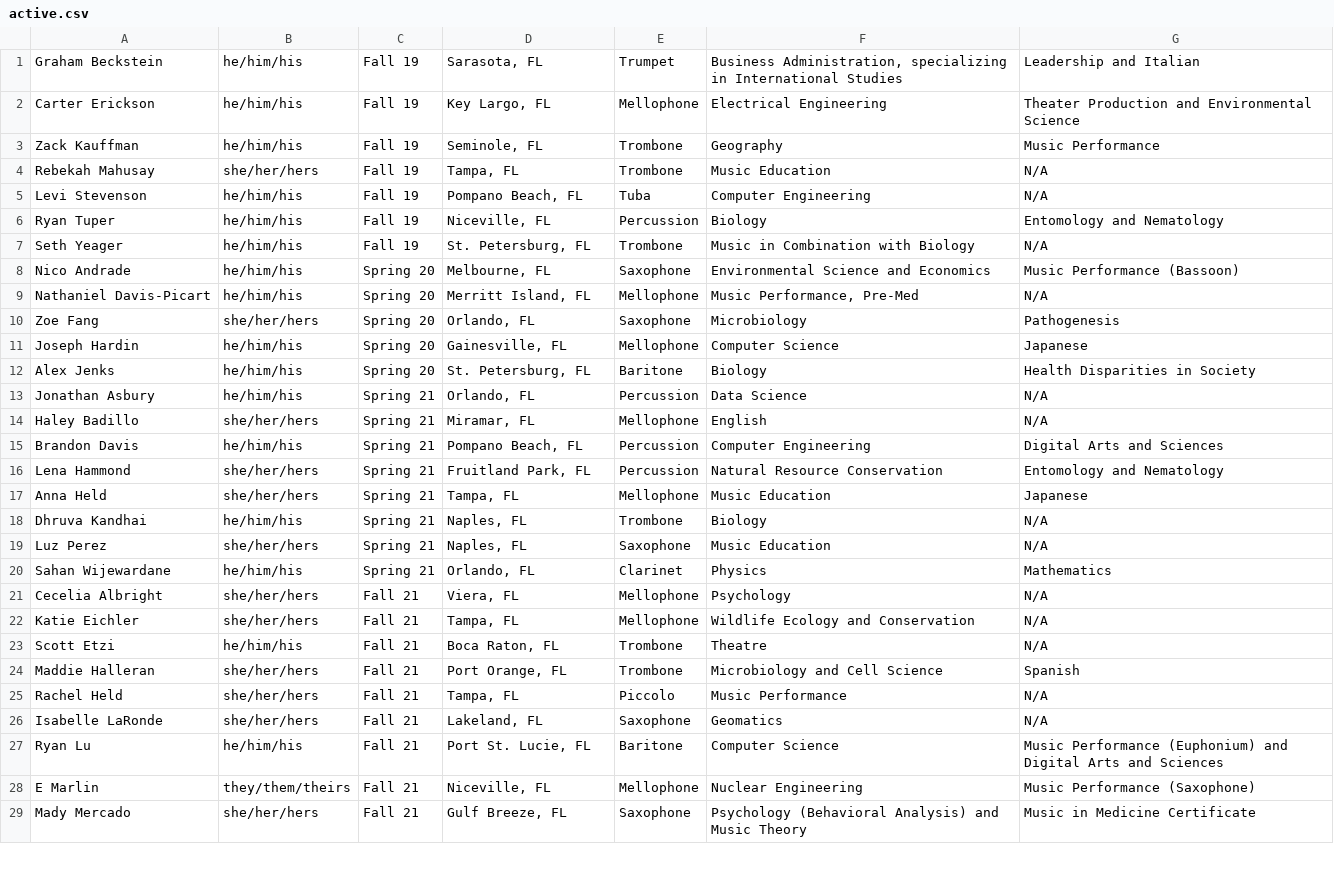
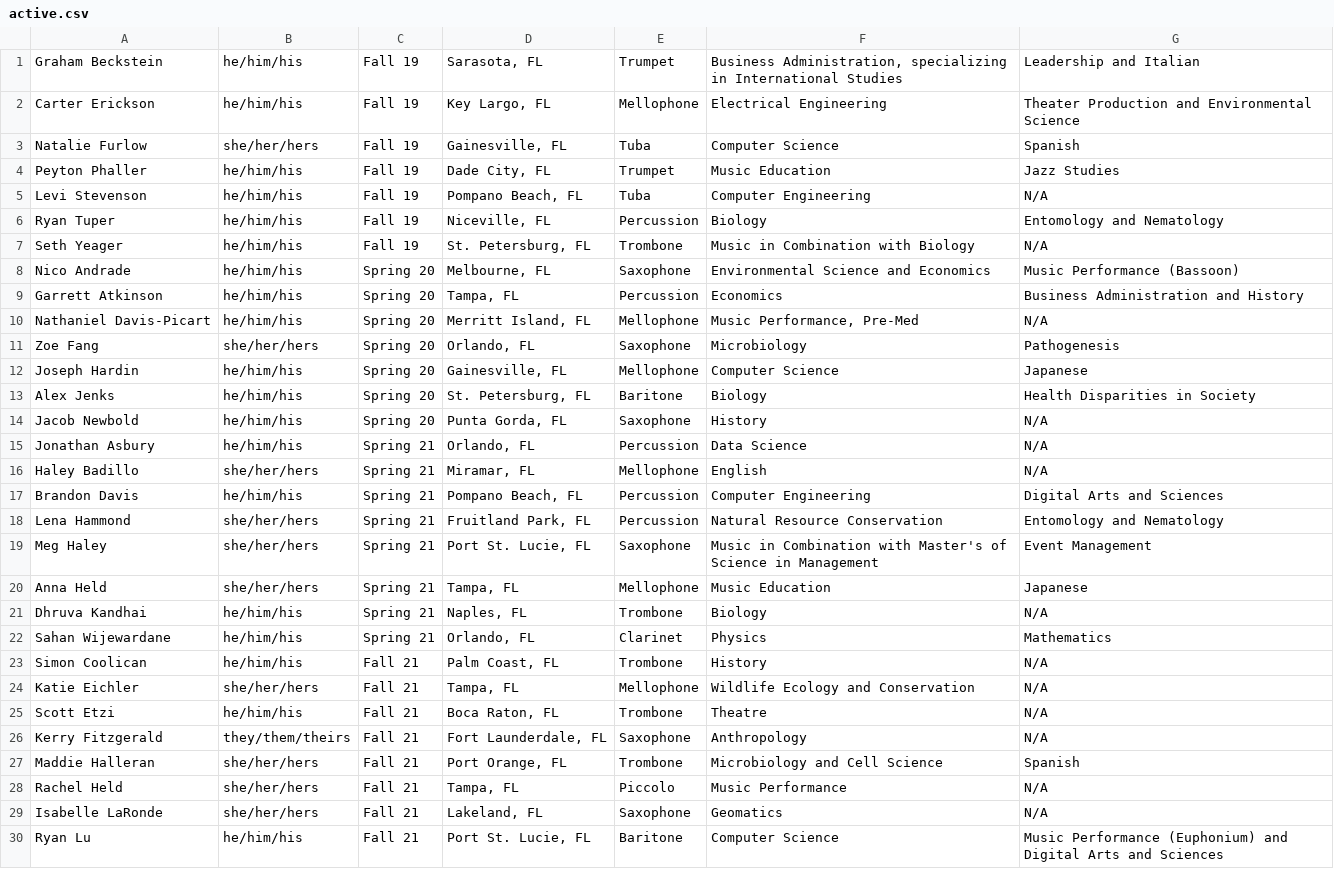
Before and after one commit to KKPsiAH/brotherscript, a CSV file: active.csv, drawn as a sheet; only a part is shown; the shorter side is filled out with more unchanged rows; removed rows and columns are numbered as before the commit, all else as after; the diff covers the shown part only; the diff names each change by its address in the sheet, - before the commit and + after, or states it on an @@ line.

Commit message:
updated active and conditional as of 1/12

```diff
--- a/active.csv
+++ b/active.csv
-row 3: Zack Kauffman | he/him/his | Fall 19 | Seminole, FL | Trombone | Geography | Music Performance
-row 4: Rebekah Mahusay | she/her/hers | Fall 19 | Tampa, FL | Trombone | Music Education | N/A
+row 3: Natalie Furlow | she/her/hers | Fall 19 | Gainesville, FL | Tuba | Computer Science | Spanish
+row 4: Peyton Phaller | he/him/his | Fall 19 | Dade City, FL | Trumpet | Music Education | Jazz Studies
+row 9: Garrett Atkinson | he/him/his | Spring 20 | Tampa, FL | Percussion | Economics | Business Administration and History
+row 14: Jacob Newbold | he/him/his | Spring 20 | Punta Gorda, FL | Saxophone | History | N/A
+row 19: Meg Haley | she/her/hers | Spring 21 | Port St. Lucie, FL | Saxophone | Music in Combination with Master's of Science in Management | Event Management
-row 19: Luz Perez | she/her/hers | Spring 21 | Naples, FL | Saxophone | Music Education | N/A
-row 21: Cecelia Albright | she/her/hers | Fall 21 | Viera, FL | Mellophone | Psychology | N/A
+row 23: Simon Coolican | he/him/his | Fall 21 | Palm Coast, FL | Trombone | History | N/A
+row 26: Kerry Fitzgerald | they/them/theirs | Fall 21 | Fort Launderdale, FL | Saxophone | Anthropology | N/A
```
Also changed, not shown: 2 added rows and 1 removed row elsewhere in this file, conditionals.csv.
